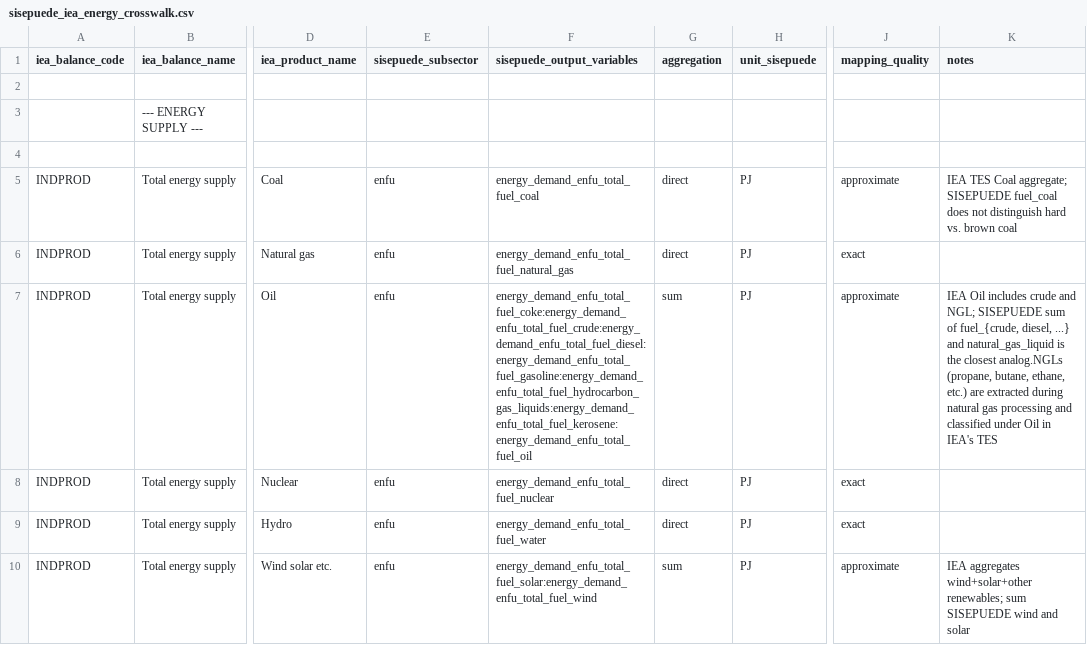
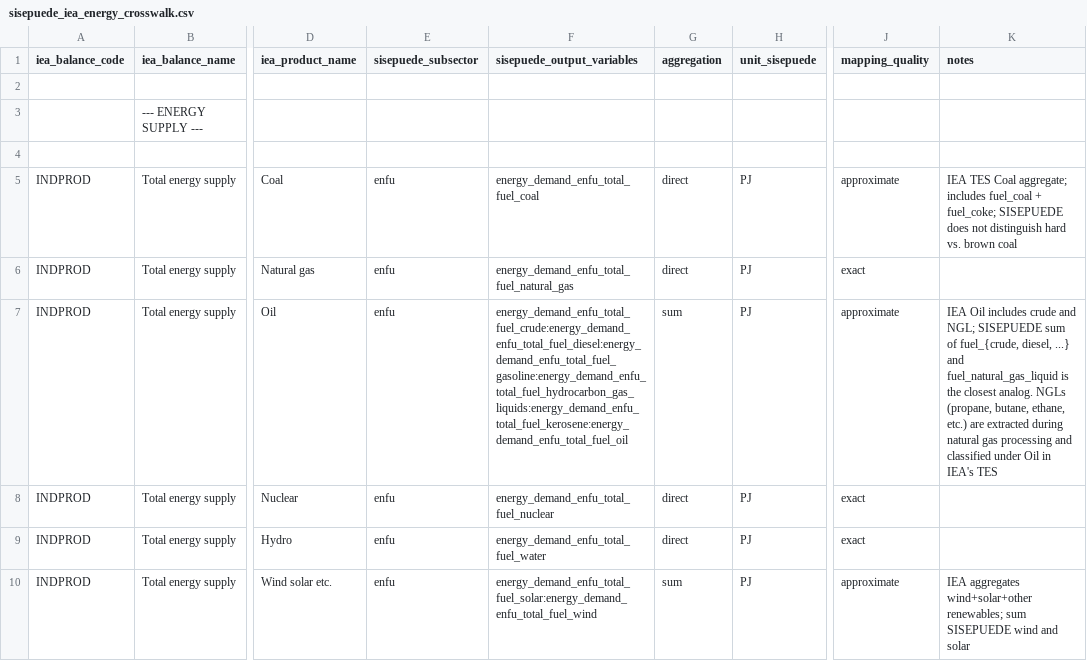
Before and after one commit to dpmendez/sisepuede, a CSV file: sisepuede/ref/data_crosswalks/sisepuede_iea_energy_crosswalk.csv, drawn as a sheet; only a part is shown, gaps mark what is left out; the diff covers the shown part only; the diff names each change by its address in the sheet, - before the commit and + after, or states it on an @@ line.

Commit message:
Updated coal and oil groups. Remove TFCxTOTAL.

```diff
--- a/sisepuede/ref/data_crosswalks/sisepuede_iea_energy_crosswalk.csv
+++ b/sisepuede/ref/data_crosswalks/sisepuede_iea_energy_crosswalk.csv
-K5 (notes): …Coal aggregate; SISEPUEDE fuel_coal does not…
+K5 (notes): …Coal aggregate; includes fuel_coal + fuel_coke; SISEPUEDE does not…
-F7 (sisepuede_output_variables): energy_demand_enfu_total_fuel_coke:energy_demand_enfu_total_fuel_crude:energy_demand_enfu_total_fuel_diesel:energy_demand_enfu_total_fuel_gasoline:energy_demand_enfu_total_fuel_hydrocarbon_gas_liquids:energy_demand_enfu_total_fuel_kerosene:energy_demand_enfu_total_fuel_oil
+F7 (sisepuede_output_variables): energy_demand_enfu_total_fuel_crude:energy_demand_enfu_total_fuel_diesel:energy_demand_enfu_total_fuel_gasoline:energy_demand_enfu_total_fuel_hydrocarbon_gas_liquids:energy_demand_enfu_total_fuel_kerosene:energy_demand_enfu_total_fuel_oil
-K7 (notes): …...} and natural_gas_liquid is the closest analog.NGLs (propane, butane,…
+K7 (notes): …...} and fuel_natural_gas_liquid is the closest analog. NGLs (propane, butane,…
```
Also changed, not shown: 1 removed row and 8 edited cells elsewhere in this file.
